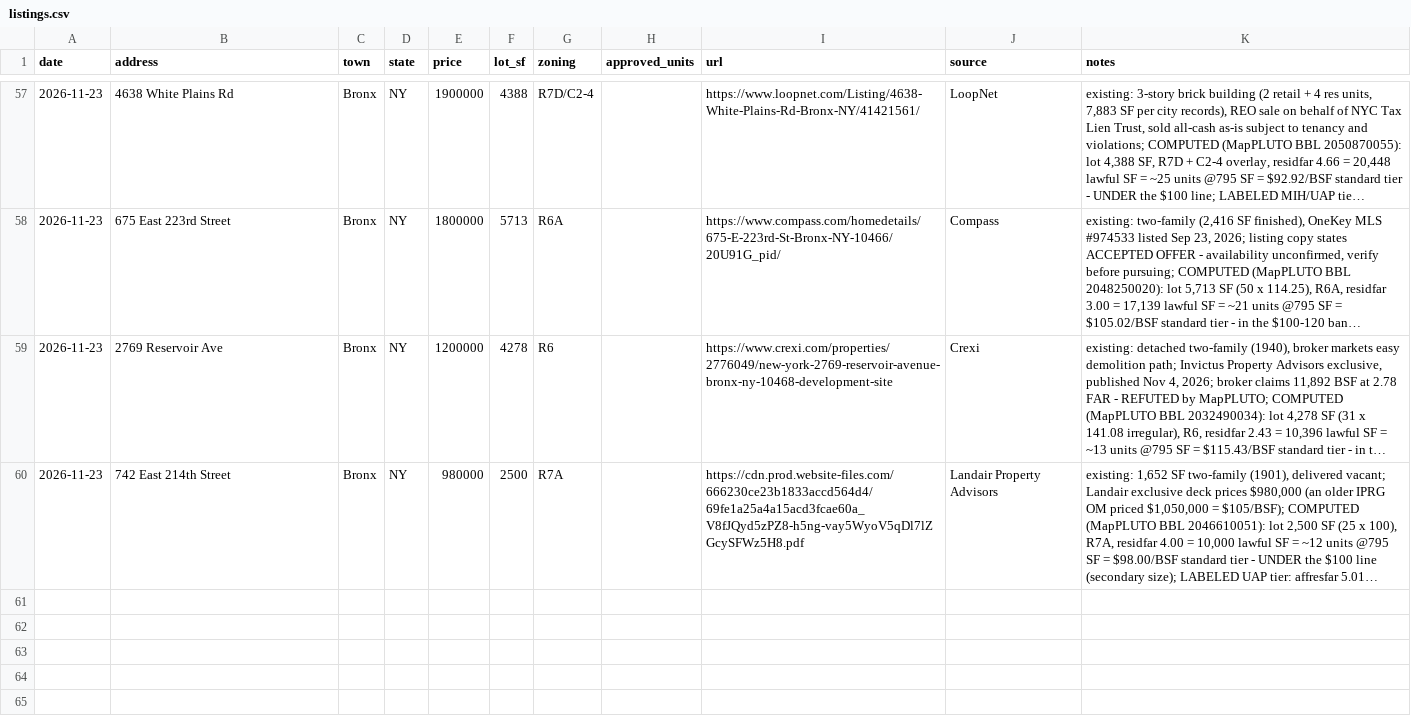
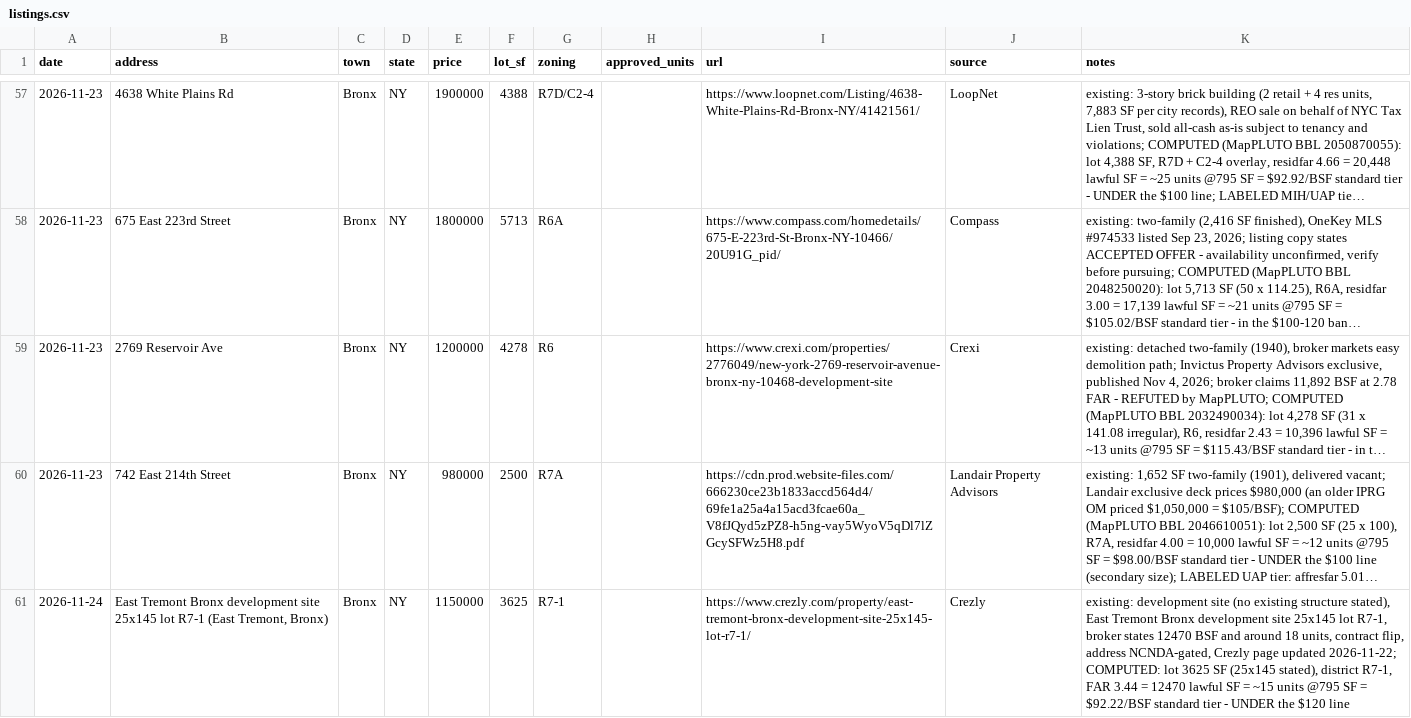
Before and after one commit to Protrader1988/signal, a CSV file: bounty/inbox/listings.csv, drawn as a sheet; only a part is shown, gaps mark what is left out; long unchanged cells end in …; the diff names each change by its address in the sheet, - before the commit and + after, or states it on an @@ line.

Commit message:
listings 2026-11-24

```diff
--- a/bounty/inbox/listings.csv
+++ b/bounty/inbox/listings.csv
+row 61: 2026-11-24 | East Tremont Bronx development site 25x145 lot R7-1 (East Tremont, Bronx) | Bronx | NY | 1150000 | 3625 | R7-1 |  | https://www.crezly.com/property/east-tremont-bronx-development-site-25x145-lot-r7-1/ | Crezly | existing: development site (no existing structure stated), East Tremont Bronx development site 25x145 lot R7-1, broker states 12470 BSF and around 18 units, contract flip, address NCNDA-gated, Crezly page updated 2026-11-22; COMPUTED: lot 3625 SF (25x145 stated), district R7-1, FAR 3.44 = 12470 lawful SF = ~15 units @795 SF = $92.22/BSF standard tier - UNDER the $120 line
```
